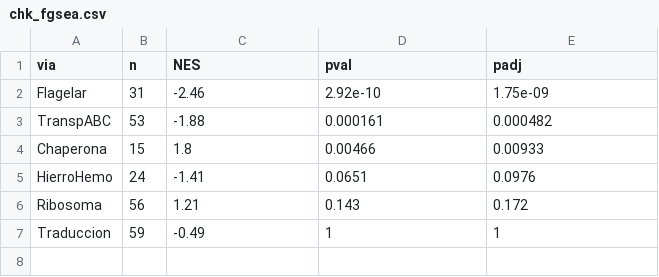
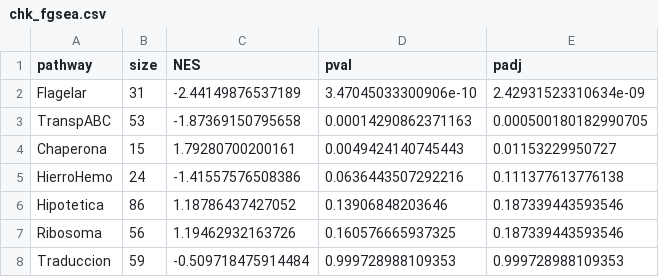
Before and after one commit to JesusHegel/bartonella-flagellar-thermal, a CSV file: results/chk_fgsea.csv, drawn as a sheet.

```diff
--- a/results/chk_fgsea.csv
+++ b/results/chk_fgsea.csv
@@ -1,7 +1,8 @@
-"via","n","NES","pval","padj"
-"Flagelar",31,-2.46,2.92e-10,1.75e-09
-"TranspABC",53,-1.88,0.000161,0.000482
-"Chaperona",15,1.8,0.00466,0.00933
-"HierroHemo",24,-1.41,0.0651,0.0976
-"Ribosoma",56,1.21,0.143,0.172
-"Traduccion",59,-0.49,1,1
+"pathway","size","NES","pval","padj"
+"Flagelar",31,-2.44149876537189,3.47045033300906e-10,2.42931523310634e-09
+"TranspABC",53,-1.87369150795658,0.00014290862371163,0.000500180182990705
+"Chaperona",15,1.79280700200161,0.0049424140745443,0.01153229950727
+"HierroHemo",24,-1.41557576508386,0.0636443507292216,0.111377613776138
+"Hipotetica",86,1.18786437427052,0.13906848203646,0.187339443593546
+"Ribosoma",56,1.19462932163726,0.160576665937325,0.187339443593546
+"Traduccion",59,-0.509718475914484,0.999728988109353,0.999728988109353
```
Also changed, not shown: results/chk_curva31.csv, results/chk_particiones.csv, 60 other files.
